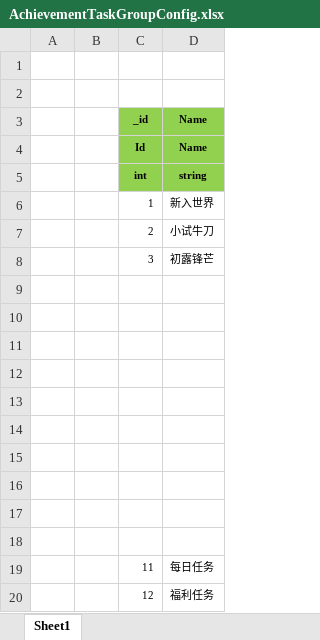
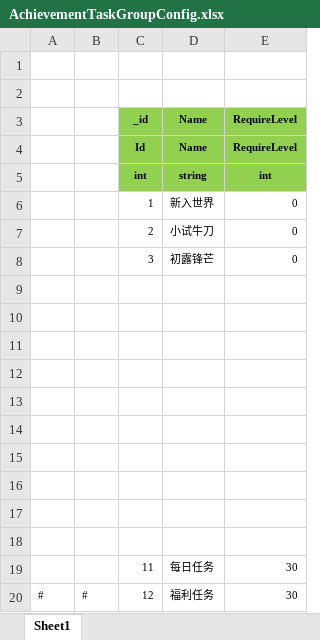
Before and after one commit to wokanjianyang/legend2, an Excel workbook: Excel/AchievementTaskGroupConfig.xlsx, sheet Sheet1, drawn as a sheet; values as stored, in another font and other column widths than the file's, no borders; removed rows and columns are numbered as before the commit, all else as after; the diff names each change by its address in the sheet, - before the commit and + after, or states it on an @@ line.

```diff
--- a/Excel/AchievementTaskGroupConfig.xlsx (sheet Sheet1)
+++ b/Excel/AchievementTaskGroupConfig.xlsx (sheet Sheet1)
-column A, empty
-column B, empty
+column A, row 20: #
+column B, row 20: #
+column E, rows 3-20: RequireLevel | RequireLevel | int | 0 | 0 | 0 |  |  |  |  |  |  |  |  |  |  | 30 | 30
```
Also changed, not shown: Excel/AchievementTaskConfig.xlsx, 8 other files.
